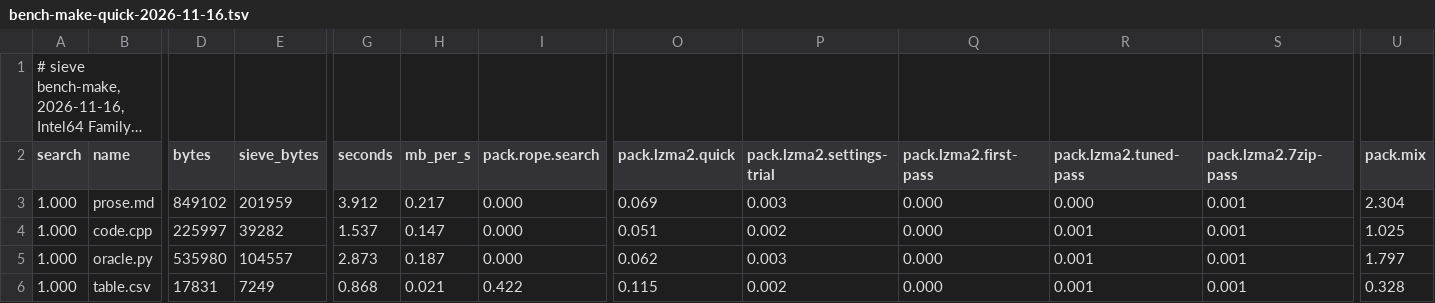
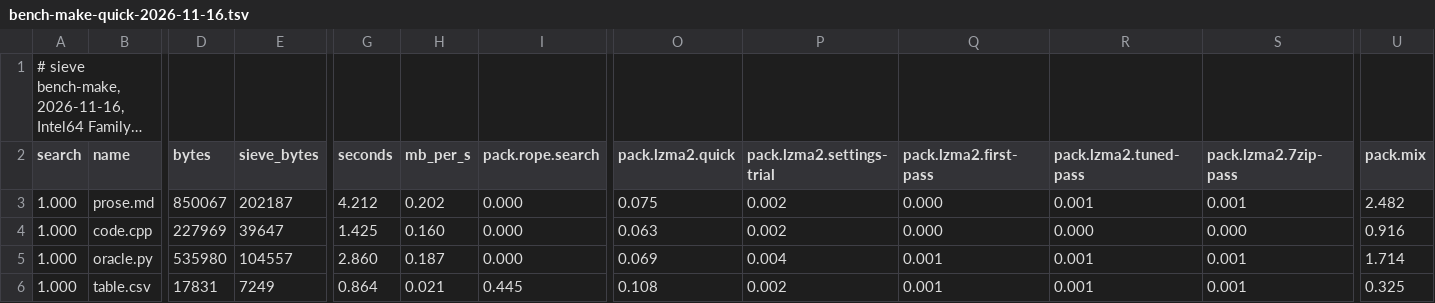
Before and after one commit to Thor110/Potentia, a TSV file: Sieve/results/bench-make-quick-2026-11-16.tsv, drawn as a sheet; only a part is shown, gaps mark what is left out; long unchanged cells end in …; the diff covers the shown part only; the diff names each change by its address in the sheet, - before the commit and + after, or states it on an @@ line.

Commit message:
sieve x4 fix

```diff
--- a/Sieve/results/bench-make-quick-2026-11-16.tsv
+++ b/Sieve/results/bench-make-quick-2026-11-16.tsv
-D3 (bytes): 849102
+D3 (bytes): 850067
-E3 (sieve_bytes): 201959
+E3 (sieve_bytes): 202187
-G3 (seconds): 3.912
+G3 (seconds): 4.212
-H3 (mb_per_s): 0.217
+H3 (mb_per_s): 0.202
-O3 (pack.lzma2.quick): 0.069
+O3 (pack.lzma2.quick): 0.075
-P3 (pack.lzma2.settings-trial): 0.003
+P3 (pack.lzma2.settings-trial): 0.002
-R3 (pack.lzma2.tuned-pass): 0.000
+R3 (pack.lzma2.tuned-pass): 0.001
-U3 (pack.mix): 2.304
+U3 (pack.mix): 2.482
-D4 (bytes): 225997
+D4 (bytes): 227969
-E4 (sieve_bytes): 39282
+E4 (sieve_bytes): 39647
-G4 (seconds): 1.537
+G4 (seconds): 1.425
-H4 (mb_per_s): 0.147
+H4 (mb_per_s): 0.160
-O4 (pack.lzma2.quick): 0.051
+O4 (pack.lzma2.quick): 0.063
-R4 (pack.lzma2.tuned-pass): 0.001
+R4 (pack.lzma2.tuned-pass): 0.000
-S4 (pack.lzma2.7zip-pass): 0.001
+S4 (pack.lzma2.7zip-pass): 0.000
-U4 (pack.mix): 1.025
+U4 (pack.mix): 0.916
-G5 (seconds): 2.873
+G5 (seconds): 2.860
-O5 (pack.lzma2.quick): 0.062
+O5 (pack.lzma2.quick): 0.069
-P5 (pack.lzma2.settings-trial): 0.003
+P5 (pack.lzma2.settings-trial): 0.004
-Q5:Q6 (pack.lzma2.first-pass): 0.000
+Q5:Q6 (pack.lzma2.first-pass): 0.001
-U5 (pack.mix): 1.797
+U5 (pack.mix): 1.714
-G6 (seconds): 0.868
+G6 (seconds): 0.864
-I6 (pack.rope.search): 0.422
+I6 (pack.rope.search): 0.445
-O6 (pack.lzma2.quick): 0.115
+O6 (pack.lzma2.quick): 0.108
-U6 (pack.mix): 0.328
+U6 (pack.mix): 0.325
```
Also changed, not shown: 95 edited cells elsewhere in this file, 5 other files.
